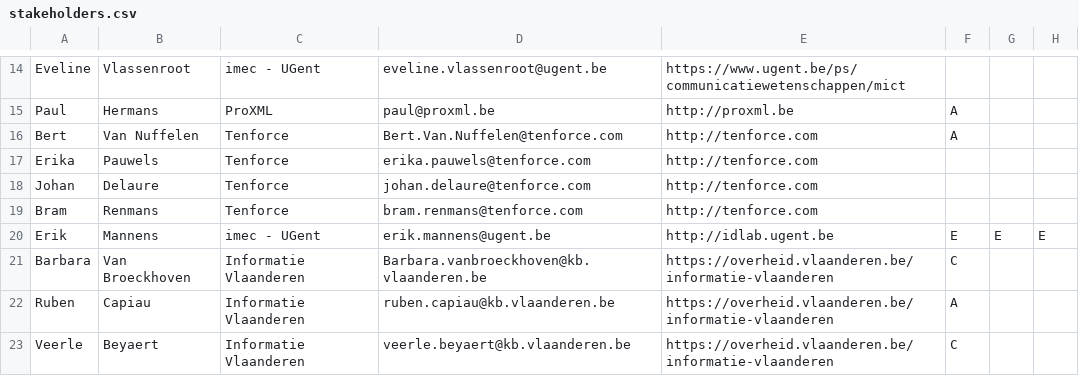
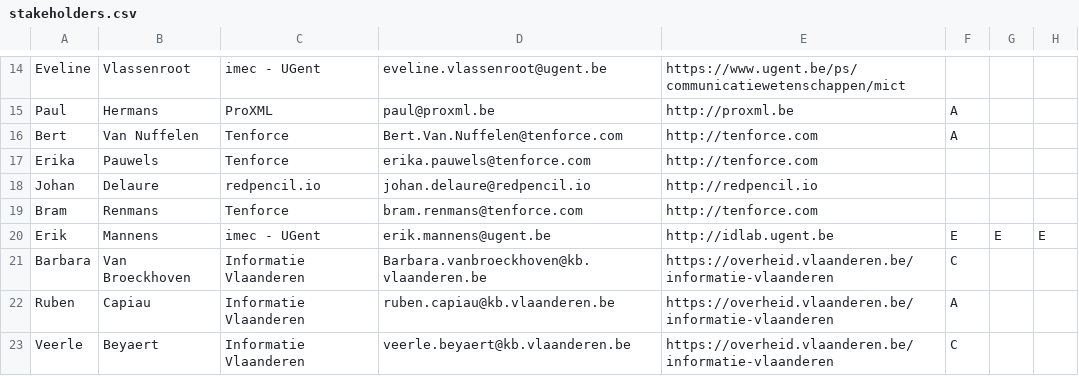
Before and after one commit to Informatievlaanderen/Data.Vlaanderen.be, a CSV file: src/stakeholders.csv, drawn as a sheet; only a part is shown, gaps mark what is left out; the diff names each change by its address in the sheet, - before the commit and + after, or states it on an @@ line.

Commit message:
Update stakeholders.csv

```diff
--- a/src/stakeholders.csv
+++ b/src/stakeholders.csv
-C18: Tenforce
+C18: redpencil.io
-D18: johan.delaure@tenforce.com
+D18: johan.delaure@redpencil.io
-E18: http://tenforce.com
+E18: http://redpencil.io
```
